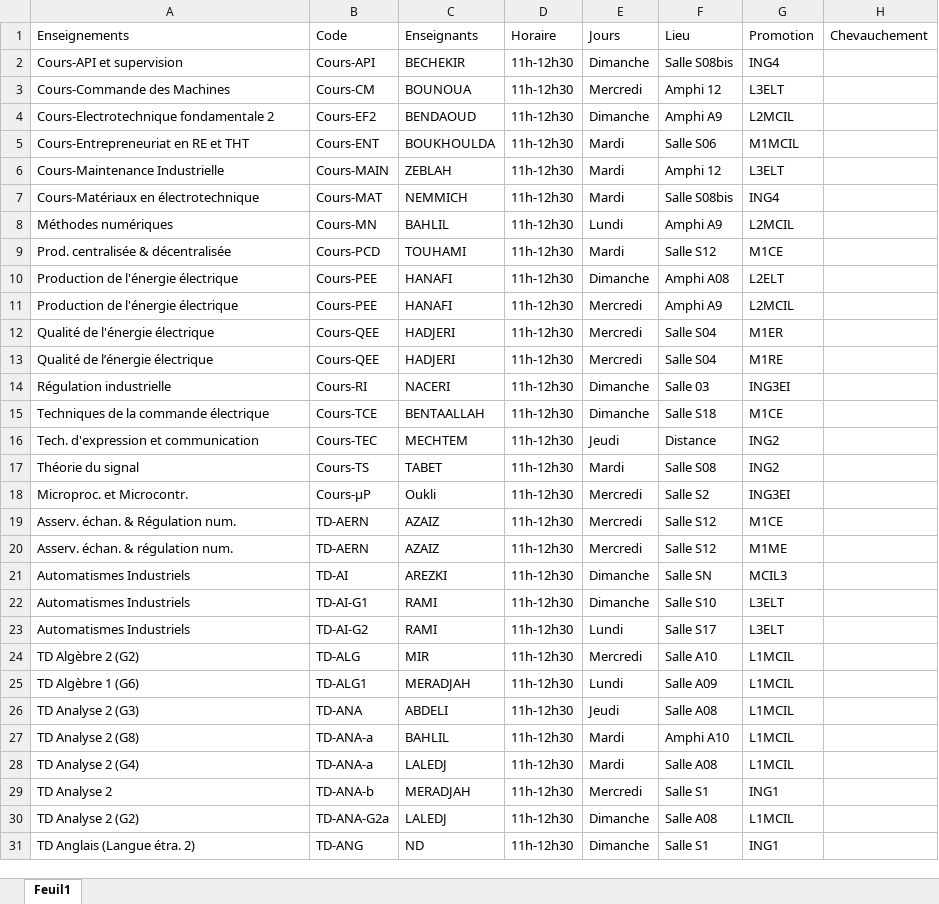
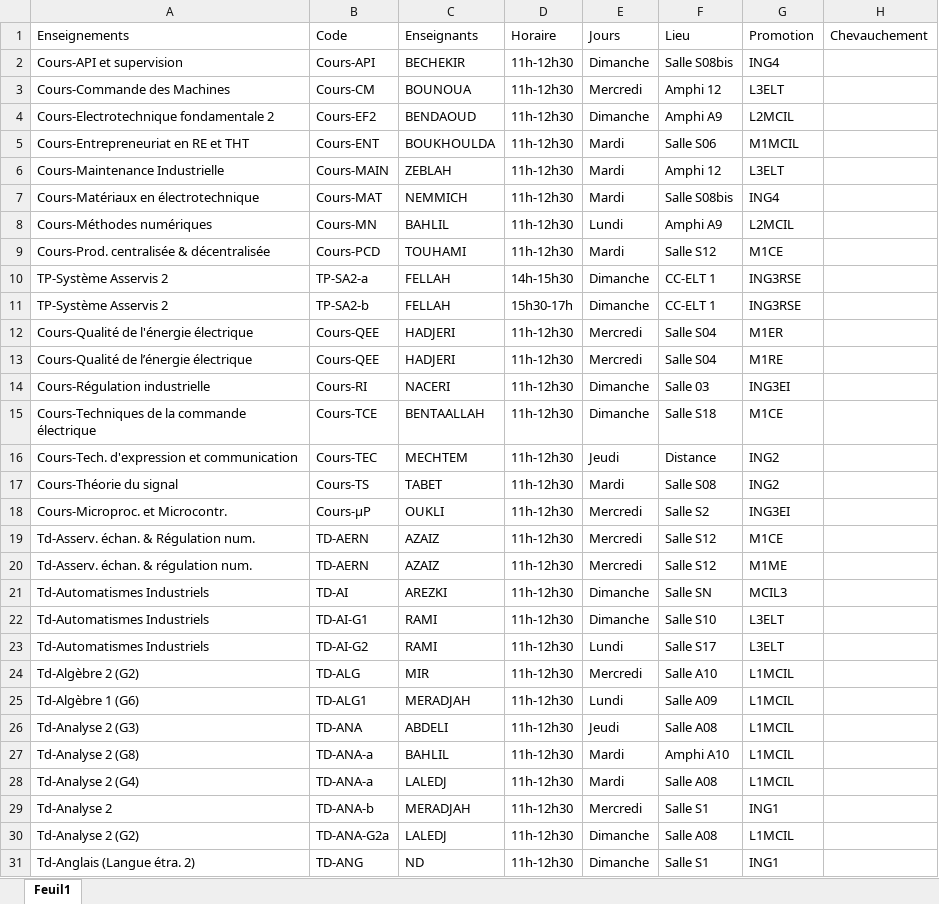
Before and after one commit to EDT-ELT-DEPARTMENT/edt-udl-2026, an Excel workbook: dataEDT-ELT-S2-2026.xlsx, sheet Feuil1, drawn as a sheet; only a part is shown; values as stored, in another font and other column widths than the file's, no cell formats; the diff covers the shown part only; the diff names each change by its address in the sheet, - before the commit and + after, or states it on an @@ line.

Commit message:
Add files via upload

```diff
--- a/dataEDT-ELT-S2-2026.xlsx (sheet Feuil1)
+++ b/dataEDT-ELT-S2-2026.xlsx (sheet Feuil1)
-A8 (Enseignements): Méthodes numériques
+A8 (Enseignements): Cours-Méthodes numériques
-A9 (Enseignements): Prod. centralisée & décentralisée
+A9 (Enseignements): Cours-Prod. centralisée & décentralisée
-A10:A11 (Enseignements): Production de l'énergie électrique
+A10:A11 (Enseignements): TP-Système Asservis 2
-B10 (Code): Cours-PEE
+B10 (Code): TP-SA2-a
-C10:C11 (Enseignants): HANAFI
+C10:C11 (Enseignants): FELLAH
-D10 (Horaire): 11h-12h30
+D10 (Horaire): 14h-15h30
-F10 (Lieu): Amphi A08
+F10 (Lieu): CC-ELT 1
-G10 (Promotion): L2ELT
+G10 (Promotion): ING3RSE
-B11 (Code): Cours-PEE
+B11 (Code): TP-SA2-b
-D11 (Horaire): 11h-12h30
+D11 (Horaire): 15h30-17h
-E11 (Jours): Mercredi
+E11 (Jours): Dimanche
-F11 (Lieu): Amphi A9
+F11 (Lieu): CC-ELT 1
-G11 (Promotion): L2MCIL
+G11 (Promotion): ING3RSE
-A12 (Enseignements): Qualité de l'énergie électrique
+A12 (Enseignements): Cours-Qualité de l'énergie électrique
-A13 (Enseignements): Qualité de l’énergie électrique
+A13 (Enseignements): Cours-Qualité de l’énergie électrique
-A14 (Enseignements): Régulation industrielle
+A14 (Enseignements): Cours-Régulation industrielle
-A15 (Enseignements): Techniques de la commande électrique
+A15 (Enseignements): Cours-Techniques de la commande électrique
-A16 (Enseignements): Tech. d'expression et communication
+A16 (Enseignements): Cours-Tech. d'expression et communication
-A17 (Enseignements): Théorie du signal
+A17 (Enseignements): Cours-Théorie du signal
-A18 (Enseignements): Microproc. et Microcontr.
+A18 (Enseignements): Cours-Microproc. et Microcontr.
-C18 (Enseignants): Oukli
+C18 (Enseignants): OUKLI
-A19 (Enseignements): Asserv. échan. & Régulation num.
+A19 (Enseignements): Td-Asserv. échan. & Régulation num.
-A20 (Enseignements): Asserv. échan. & régulation num.
+A20 (Enseignements): Td-Asserv. échan. & régulation num.
-A21:A23 (Enseignements): Automatismes Industriels
+A21:A23 (Enseignements): Td-Automatismes Industriels
-A24 (Enseignements): TD Algèbre 2 (G2)
+A24 (Enseignements): Td-Algèbre 2 (G2)
-A25 (Enseignements): TD Algèbre 1 (G6)
+A25 (Enseignements): Td-Algèbre 1 (G6)
-A26 (Enseignements): TD Analyse 2 (G3)
+A26 (Enseignements): Td-Analyse 2 (G3)
-A27 (Enseignements): TD Analyse 2 (G8)
+A27 (Enseignements): Td-Analyse 2 (G8)
-A28 (Enseignements): TD Analyse 2 (G4)
+A28 (Enseignements): Td-Analyse 2 (G4)
-A29 (Enseignements): TD Analyse 2
+A29 (Enseignements): Td-Analyse 2
-A30 (Enseignements): TD Analyse 2 (G2)
+A30 (Enseignements): Td-Analyse 2 (G2)
-A31 (Enseignements): TD Anglais (Langue étra. 2)
+A31 (Enseignements): Td-Anglais (Langue étra. 2)
```
Also changed, not shown: 549 edited cells elsewhere in this sheet, cell formats.
